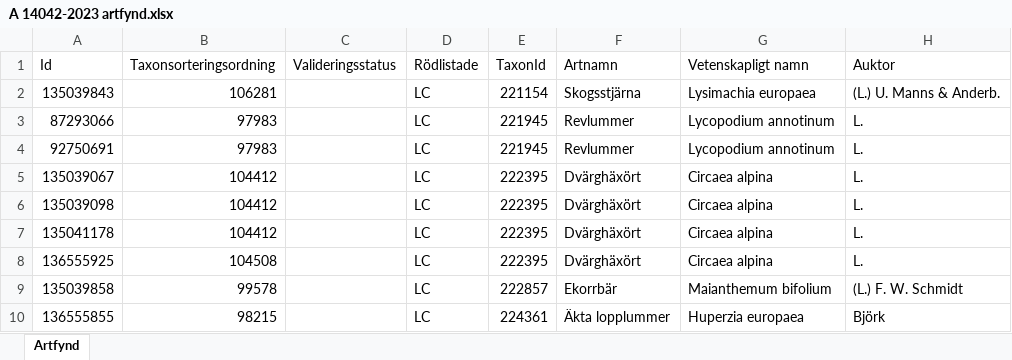
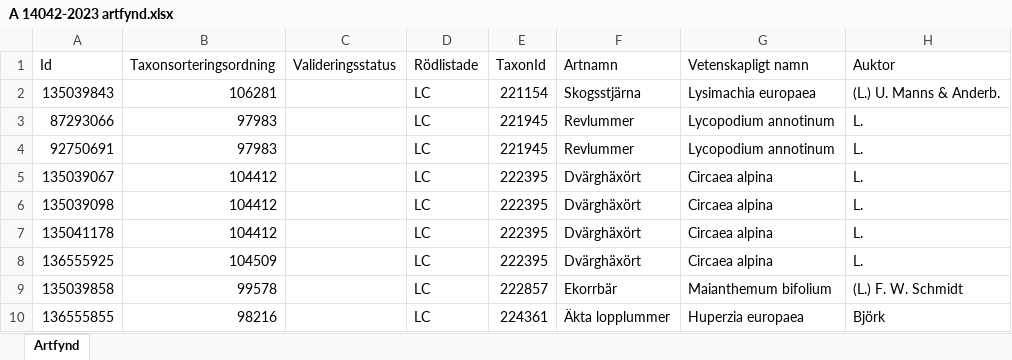
Before and after one commit to klasma/Logging_1402, an Excel workbook: artfynd/A 14042-2023 artfynd.xlsx, sheet Artfynd, drawn as a sheet; only a part is shown; values as stored, in another font and other column widths than the file's, no borders; the diff names each change by its address in the sheet, - before the commit and + after, or states it on an @@ line.

```diff
--- a/artfynd/A 14042-2023 artfynd.xlsx (sheet Artfynd)
+++ b/artfynd/A 14042-2023 artfynd.xlsx (sheet Artfynd)
-B8 (Taxonsorteringsordning): 104508
+B8 (Taxonsorteringsordning): 104509
-B10 (Taxonsorteringsordning): 98215
+B10 (Taxonsorteringsordning): 98216
```
Also changed, not shown: artfynd/A 37747-2026 artfynd.xlsx, artfynd/A 5398-2026 artfynd.xlsx, 19 other files.
